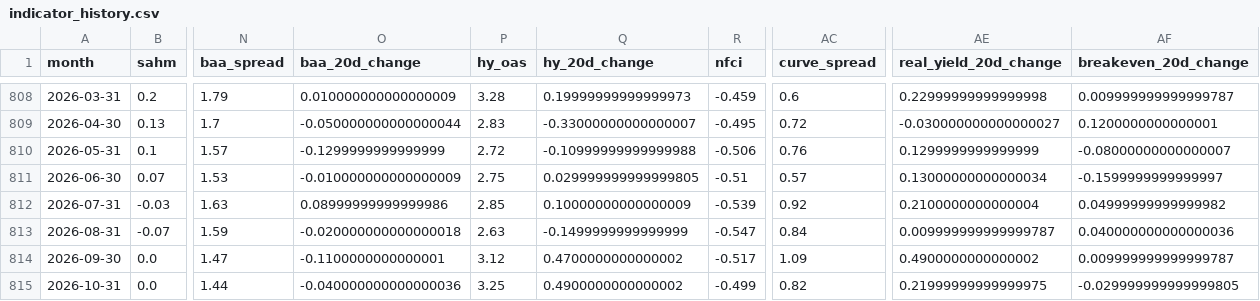
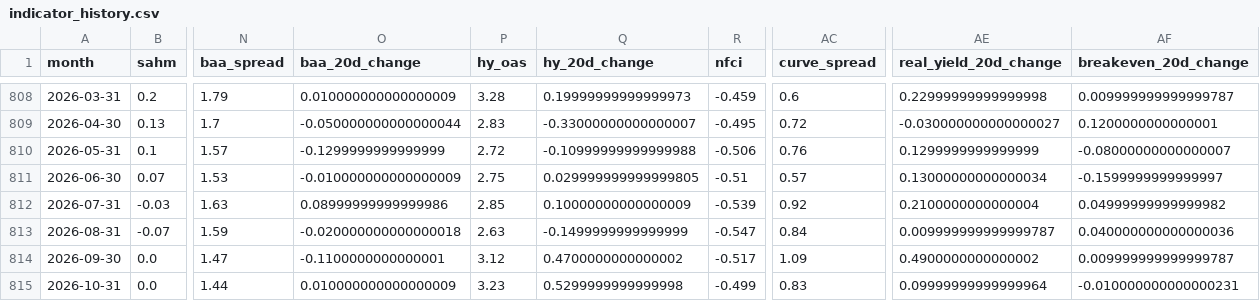
Before and after one commit to mattmattheisen/deterministic-recession-monitor, a CSV file: outputs/indicator_history.csv, drawn as a sheet; only a part is shown, gaps mark what is left out; the diff names each change by its address in the sheet, - before the commit and + after, or states it on an @@ line.

```diff
--- a/outputs/indicator_history.csv
+++ b/outputs/indicator_history.csv
-O815 (baa_20d_change): -0.040000000000000036
+O815 (baa_20d_change): 0.010000000000000009
-P815 (hy_oas): 3.25
+P815 (hy_oas): 3.23
-Q815 (hy_20d_change): 0.4900000000000002
+Q815 (hy_20d_change): 0.5299999999999998
-AC815 (curve_spread): 0.82
+AC815 (curve_spread): 0.83
-AE815 (real_yield_20d_change): 0.21999999999999975
+AE815 (real_yield_20d_change): 0.09999999999999964
-AF815 (breakeven_20d_change): -0.029999999999999805
+AF815 (breakeven_20d_change): -0.010000000000000231
```
Also changed, not shown: 28 other files.
